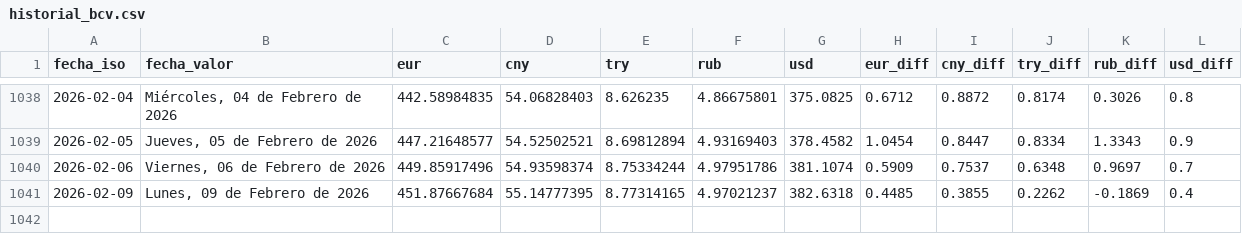
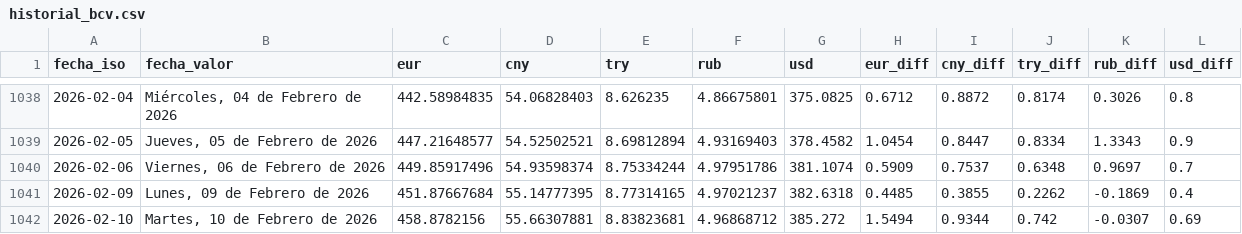
Before and after one commit to ESuarezPeraza/API-BCV, a CSV file: historial_bcv.csv, drawn as a sheet; only a part is shown, gaps mark what is left out; the diff names each change by its address in the sheet, - before the commit and + after, or states it on an @@ line.

Commit message:
Actualización automática de tasa BCV

```diff
--- a/historial_bcv.csv
+++ b/historial_bcv.csv
+row 1042: 2026-02-10 | Martes, 10 de Febrero de 2026 | 458.8782156 | 55.66307881 | 8.83823681 | 4.96868712 | 385.272 | 1.5494 | 0.9344 | 0.742 | -0.0307 | 0.69
```
